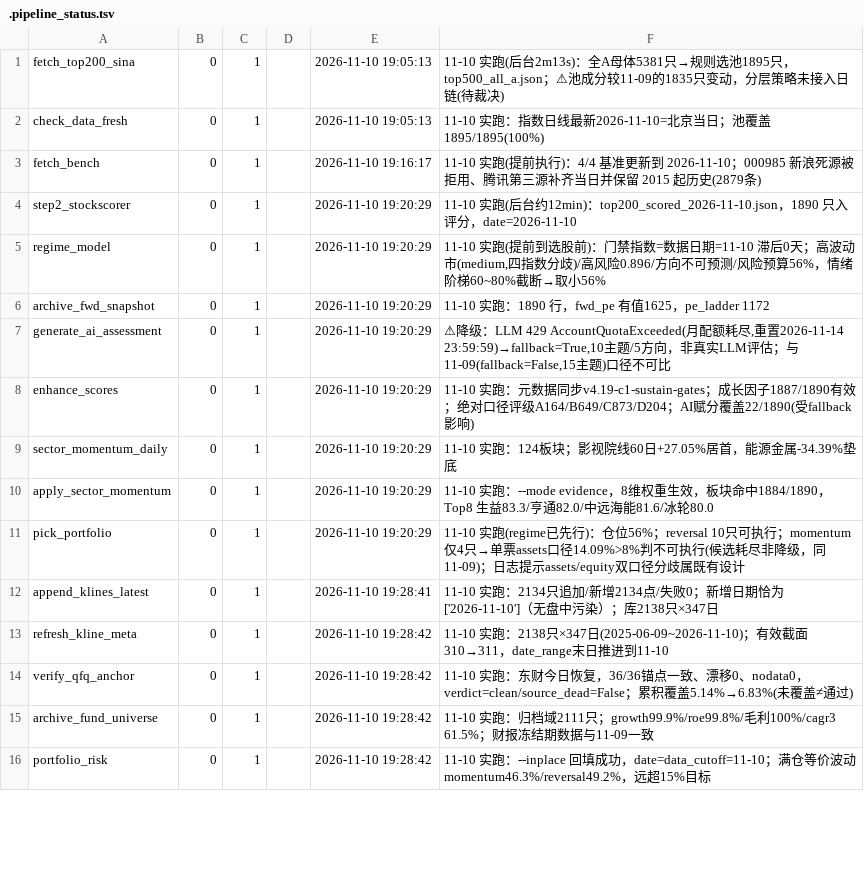
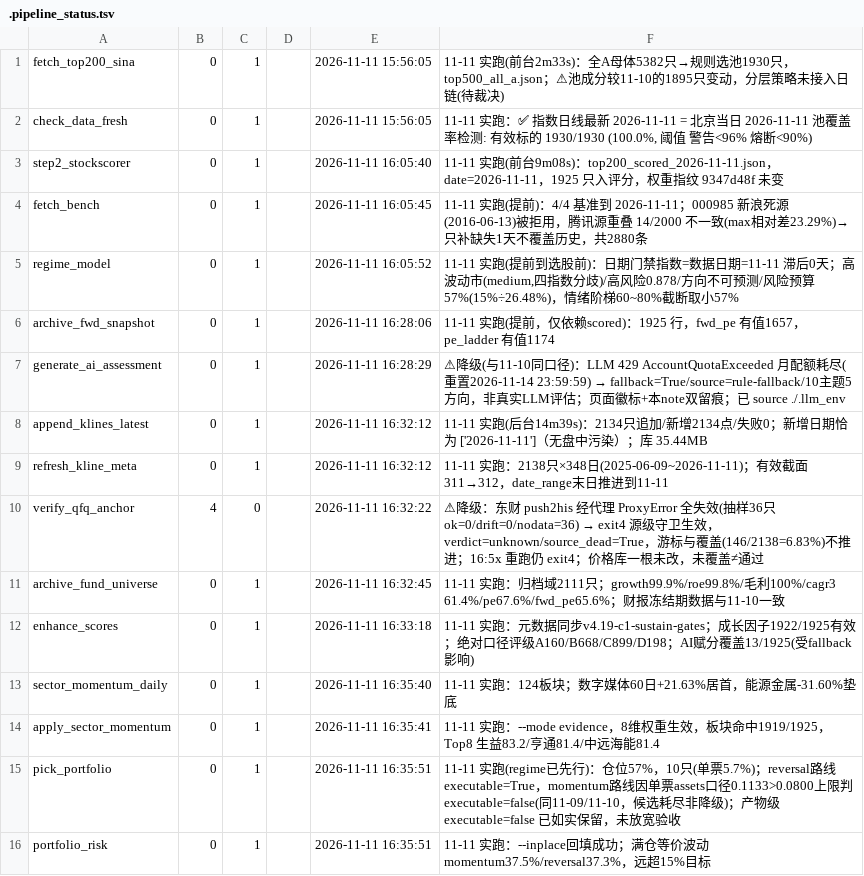
Before and after one commit to cyz87687/stock-top200-report, a TSV file: .pipeline_status.tsv, drawn as a sheet; only a part is shown; removed rows and columns are numbered as before the commit, all else as after; the diff covers the shown part only; the diff names each change by its address in the sheet, - before the commit and + after, or states it on an @@ line.

Commit message:
数据更新 2026-11-11（周三 quote_only 链）：25 步 verdict=degraded（复权校验源失效+AI fallback）

```diff
--- a/.pipeline_status.tsv
+++ b/.pipeline_status.tsv
-E1:E2: 2026-11-10 19:05:13
+E1:E2: 2026-11-11 15:56:05
-F1: 11-10 实跑(后台2m13s)：全A母体5381只→规则选池1895只，top500_all_a.json；⚠池成分较11-09的1835只变动，…
+F1: 11-11 实跑(前台2m33s)：全A母体5382只→规则选池1930只，top500_all_a.json；⚠池成分较11-10的1895只变动，…
-F2: 11-10 实跑：指数日线最新2026-11-10=北京当日；池覆盖1895/1895(100%)
+F2: 11-11 实跑：✅ 指数日线最新 2026-11-11 = 北京当日 2026-11-11 池覆盖率检测: 有效标的 1930/1930 (100.0%, 阈值 警告<96% 熔断<90%)
-row 3: fetch_bench | 0 | 1 |  | 2026-11-10 19:16:17 | 11-10 实跑(提前执行)：4/4 基准更新到 2026-11-10；000985 新浪死源被拒用、腾讯第三源补齐当日并保留 2015 起历史(2879条)
-E3: 2026-11-10 19:20:29
+E3: 2026-11-11 16:05:40
-F3: 11-10 实跑(后台约12min)：top200_scored_2026-11-10.json，1890 只入评分，date=2026-11-10
+F3: 11-11 实跑(前台9m08s)：top200_scored_2026-11-11.json，date=2026-11-11，1925 只入评分，权重指纹 9347d48f 未变
+row 4: fetch_bench | 0 | 1 |  | 2026-11-11 16:05:45 | 11-11 实跑(提前)：4/4 基准到 2026-11-11；000985 新浪死源(2016-06-13)被拒用，腾讯源重叠 14/2000 不一致(max相对差23.29%)→只补缺失1天不覆盖历史，共2880条
-E5: 2026-11-10 19:20:29
+E5: 2026-11-11 16:05:52
-F5: 11-10 实跑(提前到选股前)：门禁指数=数据日期=11-10 滞后0天；高波动市(medium,四指数分歧)/高风险0.896/方向不可预测/风险预算56%，情绪阶梯60~80%截断→取小56%
+F5: 11-11 实跑(提前到选股前)：日期门禁指数=数据日期=11-11 滞后0天；高波动市(medium,四指数分歧)/高风险0.878/方向不可预测/风险预算57%(15%÷26.48%)，情绪阶梯60~80%截断取小57%
-E6: 2026-11-10 19:20:29
+E6: 2026-11-11 16:28:06
-F6: 11-10 实跑：1890 行，fwd_pe 有值1625，pe_ladder 1172
+F6: 11-11 实跑(提前，仅依赖scored)：1925 行，fwd_pe 有值1657，pe_ladder 有值1174
-E7: 2026-11-10 19:20:29
+E7: 2026-11-11 16:28:29
@@ F7: …降级：LLM 429 AccountQuotaExceeded(月配额耗尽,重置2026-11-14 23:59:59)→fallback=True,10主题/5方向，非真实LLM评估；与11-09(fallback=False,15主题)口径不可比 → …降级(与11-10同口径)：LLM 429 AccountQuotaExceeded 月配额耗尽(重置2026-11-14 23:59:59) → fallback=True/source=rule-fallback/10主题5方向，非真实LLM评估；页面徽标+本note双留痕；已 source ./.llm_env @@
+row 8: append_klines_latest | 0 | 1 |  | 2026-11-11 16:32:12 | 11-11 实跑(后台14m39s)：2134只追加/新增2134点/失败0；新增日期恰为 ['2026-11-11']（无盘中污染）；库 35.44MB
+row 9: refresh_kline_meta | 0 | 1 |  | 2026-11-11 16:32:12 | 11-11 实跑：2138只×348日(2025-06-09~2026-11-11)；有效截面311→312，date_range末日推进到11-11
+row 10: verify_qfq_anchor | 4 | 0 |  | 2026-11-11 16:32:22 | ⚠降级：东财 push2his 经代理 ProxyError 全失效(抽样36只 ok=0/drift=0/nodata=36) → exit4 源级守卫生效，verdict=unknown/source_dead=True，游标与覆盖(146/2138=6.83%)不推进；16:5x 重跑仍 exit4；价格库一根未改，未覆盖≠通过
+row 11: archive_fund_universe | 0 | 1 |  | 2026-11-11 16:32:45 | 11-11 实跑：归档域2111只；growth99.9%/roe99.8%/毛利100%/cagr3 61.4%/pe67.6%/fwd_pe65.6%；财报冻结期数据与11-10一致
-E12: 2026-11-10 19:20:29
+E12: 2026-11-11 16:33:18
-F12: 11-10 实跑：元数据同步v4.19-c1-sustain-gates；成长因子1887/1890有效；绝对口径评级A164/B649/C873/D204；AI赋分覆盖22/1890(受fallback…
+F12: 11-11 实跑：元数据同步v4.19-c1-sustain-gates；成长因子1922/1925有效；绝对口径评级A160/B668/C899/D198；AI赋分覆盖13/1925(受fallback…
-E13: 2026-11-10 19:20:29
+E13: 2026-11-11 16:35:40
-F13: 11-10 实跑：124板块；影视院线60日+27.05%居首，能源金属-34.39%垫底
+F13: 11-11 实跑：124板块；数字媒体60日+21.63%居首，能源金属-31.60%垫底
-E14: 2026-11-10 19:20:29
+E14: 2026-11-11 16:35:41
-F14: 11-10 实跑：--mode evidence，8维权重生效，板块命中1884/1890，Top8 生益83.3/亨通82.0/中远海能81.6/冰轮80.0
+F14: 11-11 实跑：--mode evidence，8维权重生效，板块命中1919/1925，Top8 生益83.2/亨通81.4/中远海能81.4
-E15: 2026-11-10 19:20:29
+E15: 2026-11-11 16:35:51
-F15: 11-10 实跑(regime已先行)：仓位56%；reversal 10只可执行；momentum仅4只→单票assets口径14.09%>8%判不可执行(候选耗尽非降级，同11-09)；日志提示assets/equity双口径分歧属既有设计
+F15: 11-11 实跑(regime已先行)：仓位57%，10只(单票5.7%)；reversal路线 executable=True，momentum路线因单票assets口径0.1133>0.0800上限判 executable=false(同11-09/11-10，候选耗尽非降级)；产物级 executable=false 已如实保留，未放宽验收
-row 12: append_klines_latest | 0 | 1 |  | 2026-11-10 19:28:41 | 11-10 实跑：2134只追加/新增2134点/失败0；新增日期恰为 ['2026-11-10']（无盘中污染）；库2138只×347日
-row 13: refresh_kline_meta | 0 | 1 |  | 2026-11-10 19:28:42 | 11-10 实跑：2138只×347日(2025-06-09~2026-11-10)；有效截面310→311，date_range末日推进到11-10
-row 14: verify_qfq_anchor | 0 | 1 |  | 2026-11-10 19:28:42 | 11-10 实跑：东财今日恢复，36/36锚点一致、漂移0、nodata0，verdict=clean/source_dead=False；累积覆盖5.14%→6.83%(未覆盖≠通过)
-row 15: archive_fund_universe | 0 | 1 |  | 2026-11-10 19:28:42 | 11-10 实跑：归档域2111只；growth99.9%/roe99.8%/毛利100%/cagr3 61.5%；财报冻结期数据与11-09一致
-E16: 2026-11-10 19:28:42
+E16: 2026-11-11 16:35:51
-F16: 11-10 实跑：--inplace 回填成功，date=data_cutoff=11-10；满仓等价波动 momentum46.3%/reversal49.2%，远…
+F16: 11-11 实跑：--inplace回填成功；满仓等价波动 momentum37.5%/reversal37.3%，远…
```
Also changed, not shown: 3 added rows, 3 removed rows and 12 edited cells elsewhere in this file, 13 other files.
